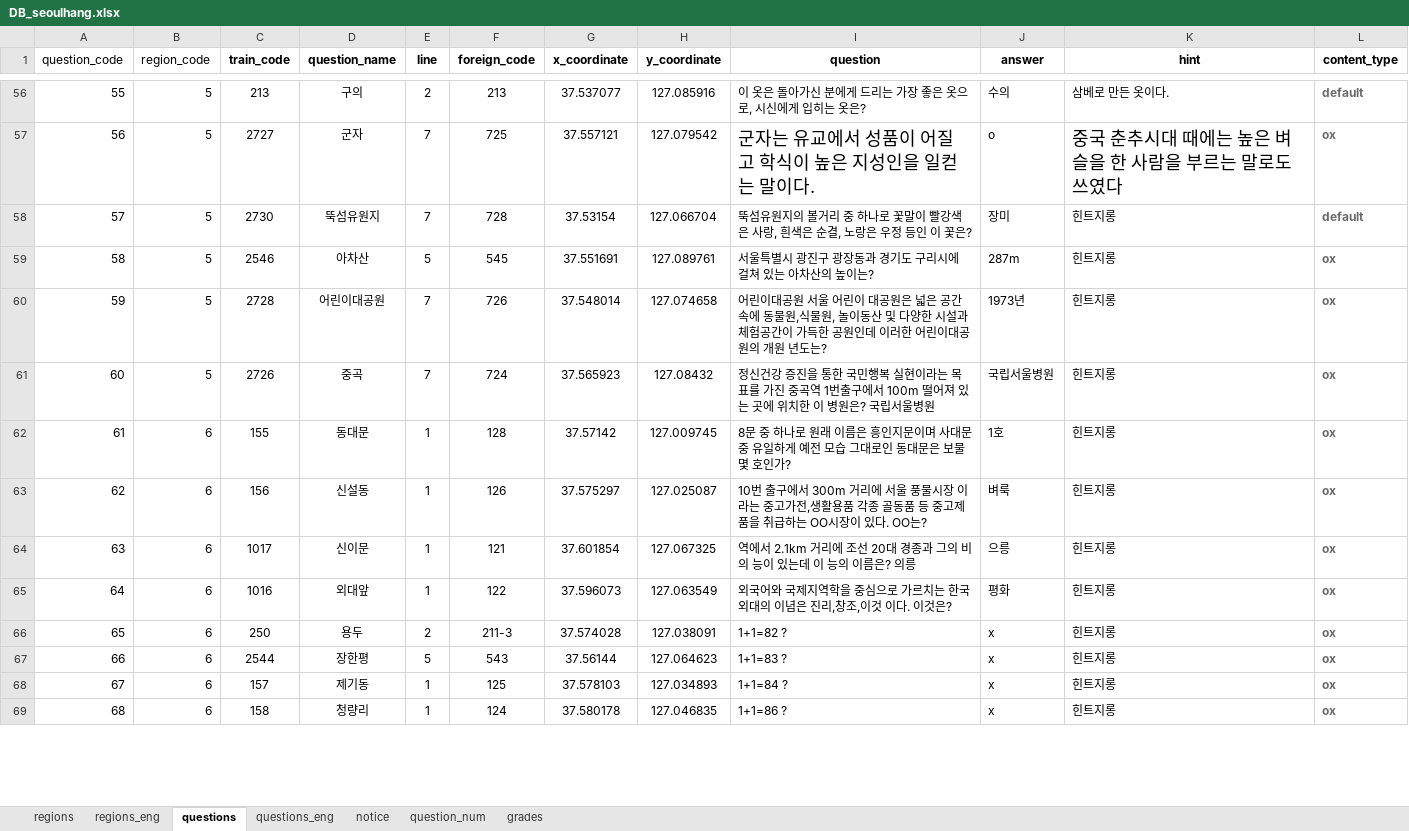
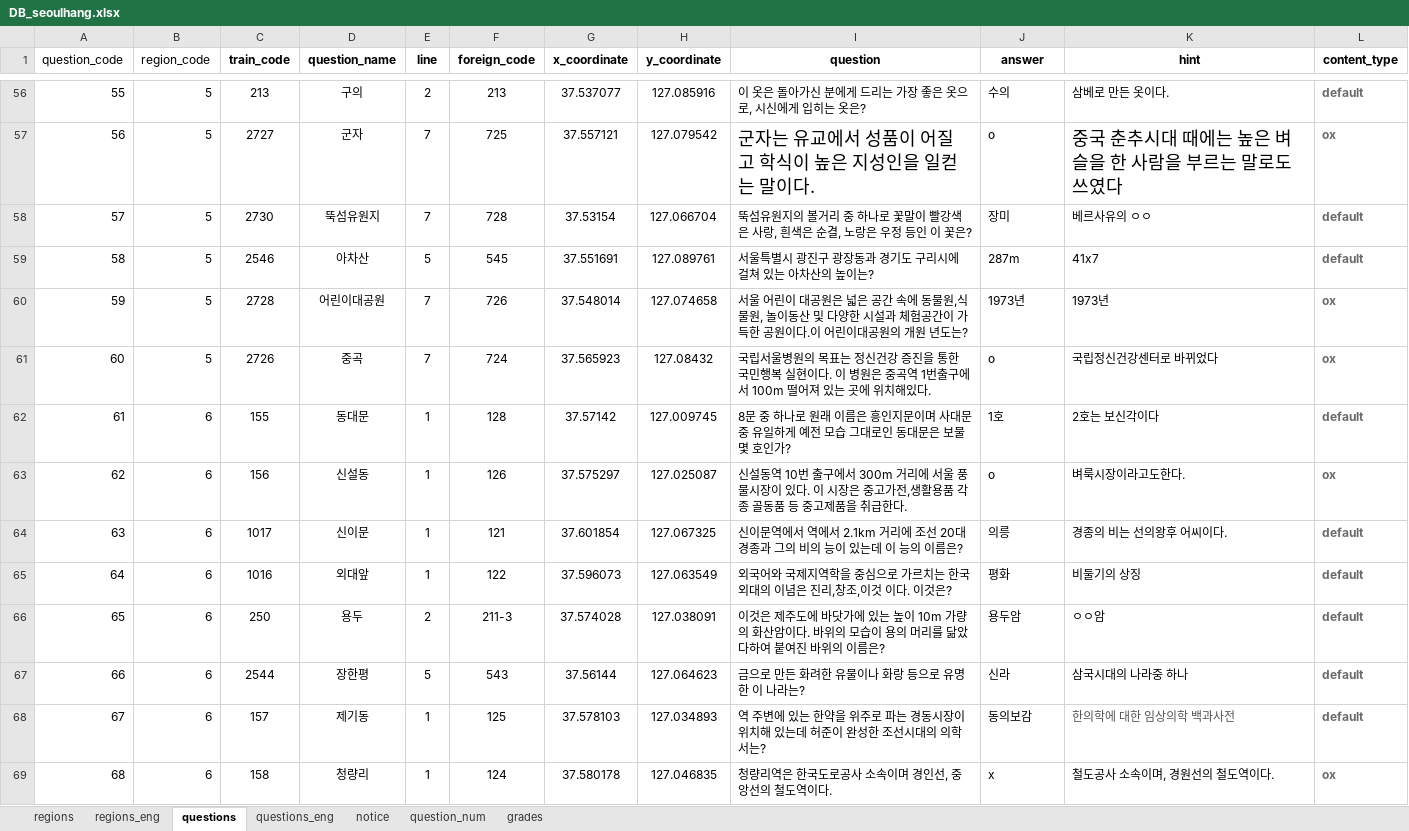
Before and after one commit to jhpark426/seoulhang_server, an Excel workbook: app/import/DB_seoulhang.xlsx, sheet questions, drawn as a sheet; only a part is shown, gaps mark what is left out; values as stored, in another font and other column widths than the file's, no borders; the diff covers the shown part only; the diff names each change by its address in the sheet, - before the commit and + after, or states it on an @@ line.

```diff
--- a/app/import/DB_seoulhang.xlsx (sheet questions)
+++ b/app/import/DB_seoulhang.xlsx (sheet questions)
-K58 (hint): 힌트지롱
+K58 (hint): 베르사유의 ㅇㅇ
-K59 (hint): 힌트지롱
+K59 (hint): 41x7
-L59 (content_type): ox
+L59 (content_type): default
-I60 (question): 어린이대공원 서울 어린이 대공원은 넓은 공간 속에 동물원,식물원, 놀이동산 및 다양한 시설과 체험공간이 가득한 공원인데 이러한 어린이…
+I60 (question): 서울 어린이 대공원은 넓은 공간 속에 동물원,식물원, 놀이동산 및 다양한 시설과 체험공간이 가득한 공원이다.이 어린이…
-K60 (hint): 힌트지롱
+K60 (hint): 1973년
-I61 (question): 정신건강 증진을 통한 국민행복 실현이라는 목표를 가진 중곡역 1번출구에서 100m 떨어져 있는 곳에 위치한 이 병원은? 국립서울병원
+I61 (question): 국립서울병원의 목표는 정신건강 증진을 통한 국민행복 실현이다. 이 병원은 중곡역 1번출구에서 100m 떨어져 있는 곳에 위치해있다.
-J61 (answer): 국립서울병원
+J61 (answer): o
-K61 (hint): 힌트지롱
+K61 (hint): 국립정신건강센터로 바뀌었다
-K62 (hint): 힌트지롱
+K62 (hint): 2호는 보신각이다
-L62 (content_type): ox
+L62 (content_type): default
-I63 (question): 10번 출구에서 300m 거리에 서울 풍물시장 이라는 중고가전,생활용품 각종 골동품 등 중고제품을 취급하는 OO시장이 있다. OO는?
+I63 (question): 신설동역 10번 출구에서 300m 거리에 서울 풍물시장이 있다. 이 시장은 중고가전,생활용품 각종 골동품 등 중고제품을 취급한다.
-J63 (answer): 벼룩
+J63 (answer): o
-K63 (hint): 힌트지롱
+K63 (hint): 벼룩시장이라고도한다.
-I64 (question): 역에서 2.1km 거리에 조선 20대 경종과 그의 비의 능이 있는데 이 능의 이름은? 의릉
+I64 (question): 신이문역에서 역에서 2.1km 거리에 조선 20대 경종과 그의 비의 능이 있는데 이 능의 이름은?
-J64 (answer): 으릉
+J64 (answer): 의릉
-K64 (hint): 힌트지롱
+K64 (hint): 경종의 비는 선의왕후 어씨이다.
-L64:L68 (content_type): ox
+L64:L68 (content_type): default
-K65 (hint): 힌트지롱
+K65 (hint): 비둘기의 상징
-I66 (question): 1+1=82 ?
+I66 (question): 이것은 제주도에 바닷가에 있는 높이 10m 가량의 화산암이다. 바위의 모습이 용의 머리를 닮았다하여 붙여진 바위의 이름은?
-J66 (answer): x
+J66 (answer): 용두암
-K66 (hint): 힌트지롱
+K66 (hint): ㅇㅇ암
-I67 (question): 1+1=83 ?
+I67 (question): 금으로 만든 화려한 유물이나 화랑 등으로 유명한 이 나라는?
-J67 (answer): x
+J67 (answer): 신라
-K67 (hint): 힌트지롱
+K67 (hint): 삼국시대의 나라중 하나
-I68 (question): 1+1=84 ?
+I68 (question): 역 주변에 있는 한약을 위주로 파는 경동시장이 위치해 있는데 허준이 완성한 조선시대의 의학서는?
-J68 (answer): x
+J68 (answer): 동의보감
-K68 (hint): 힌트지롱
+K68 (hint): 한의학에 대한 임상의학 백과사전
-K68 text colour: black
+K68 text colour: #545454
-I69 (question): 1+1=86 ?
+I69 (question): 청량리역은 한국도로공사 소속이며 경인선, 중앙선의 철도역이다.
-K69 (hint): 힌트지롱
+K69 (hint): 철도공사 소속이며, 경원선의 철도역이다.
```
Also changed, not shown: 255 edited cells and cell formats elsewhere in this sheet, sheet questions_eng, app/import/DB_seoulhang_backup.xlsx, 3 other files.
